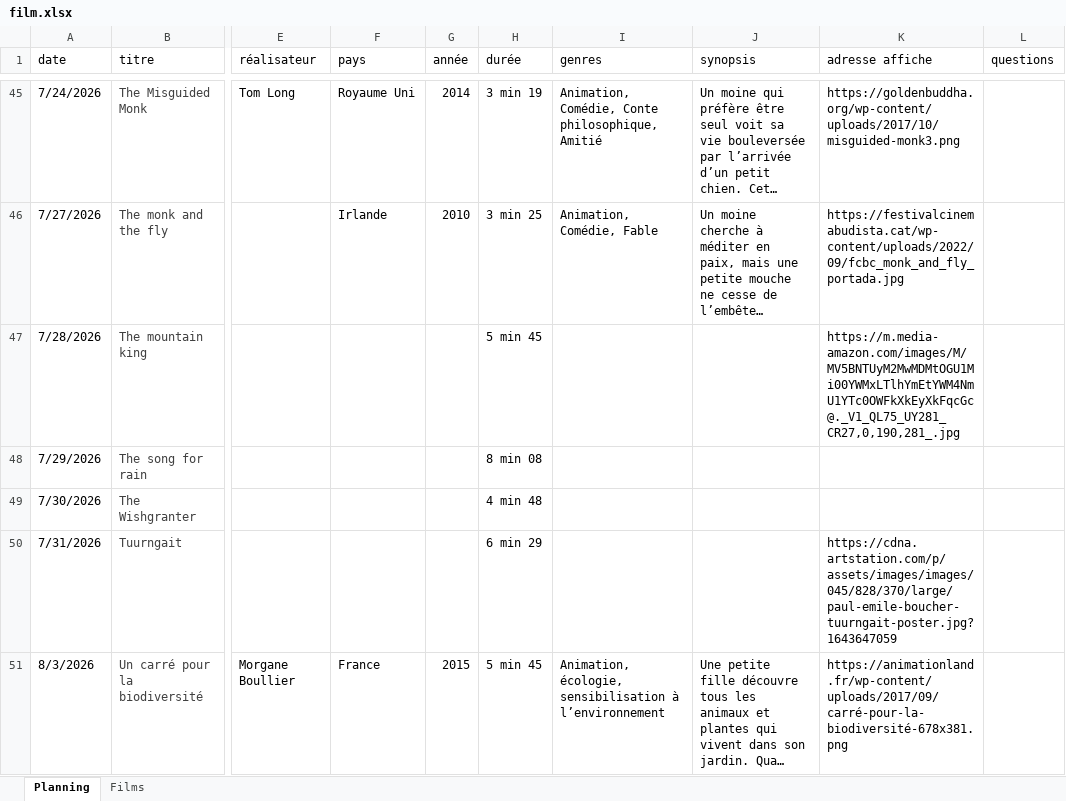
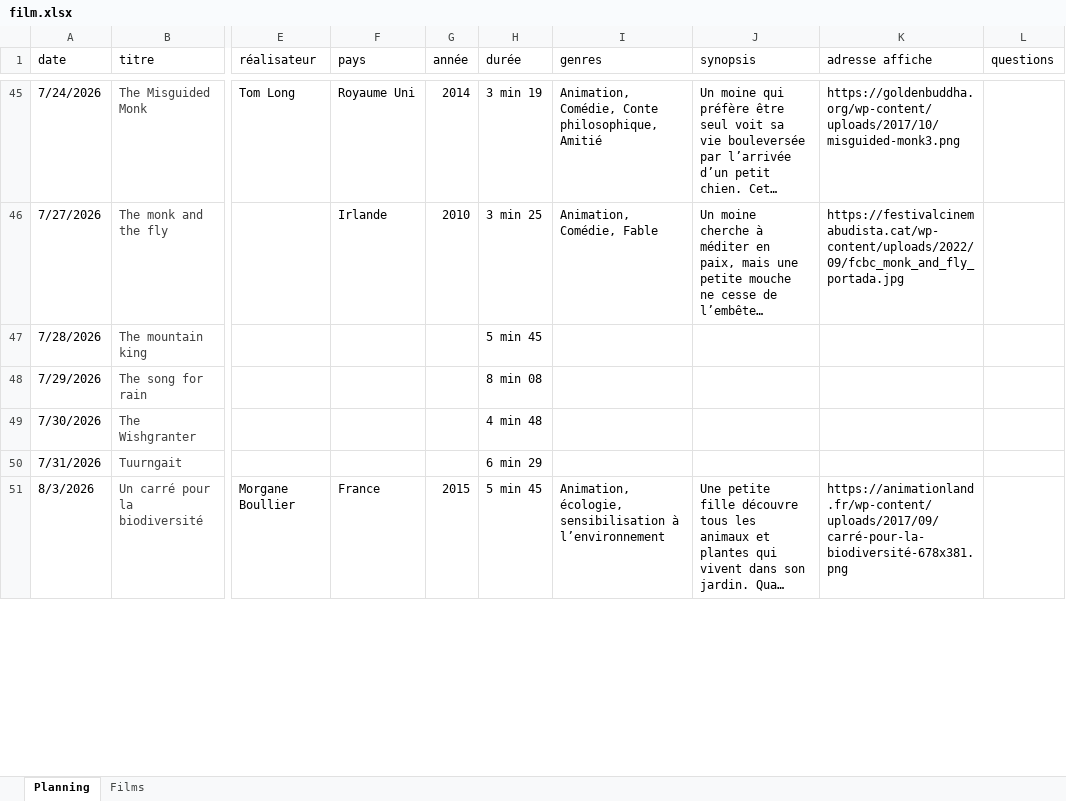
Before and after one commit to ptijim/cineclasse, an Excel workbook: film.xlsx, sheet Planning, drawn as a sheet; only a part is shown, gaps mark what is left out; long unchanged cells end in …; values as stored, in another font and other column widths than the file's, no borders; the diff covers the shown part only; the diff names each change by its address in the sheet, - before the commit and + after, or states it on an @@ line.

```diff
--- a/film.xlsx (sheet Planning)
+++ b/film.xlsx (sheet Planning)
-K47 (adresse affiche): https://m.media-amazon.com/images/M/MV5BNTUyM2MwMDMtOGU1Mi00YWMxLTlhYmEtYWM4NmU1YTc0OWFkXkEyXkFqcGc@._V1_QL75_UY281_CR27,0,190,281_.jpg
+K47 (adresse affiche): (empty)
-K50 (adresse affiche): https://cdna.artstation.com/p/assets/images/images/045/828/370/large/paul-emile-boucher-tuurngait-poster.jpg?1643647059
+K50 (adresse affiche): (empty)
```
Also changed, not shown: 13 added rows and 3 edited cells elsewhere in this sheet, sheet Films.
